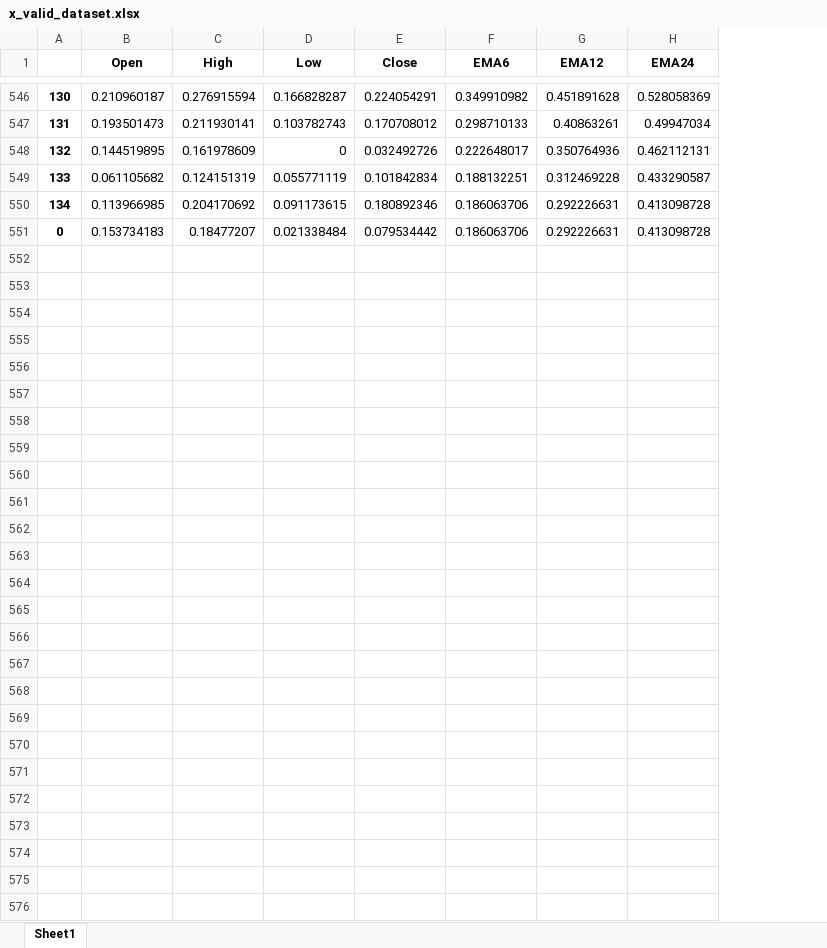
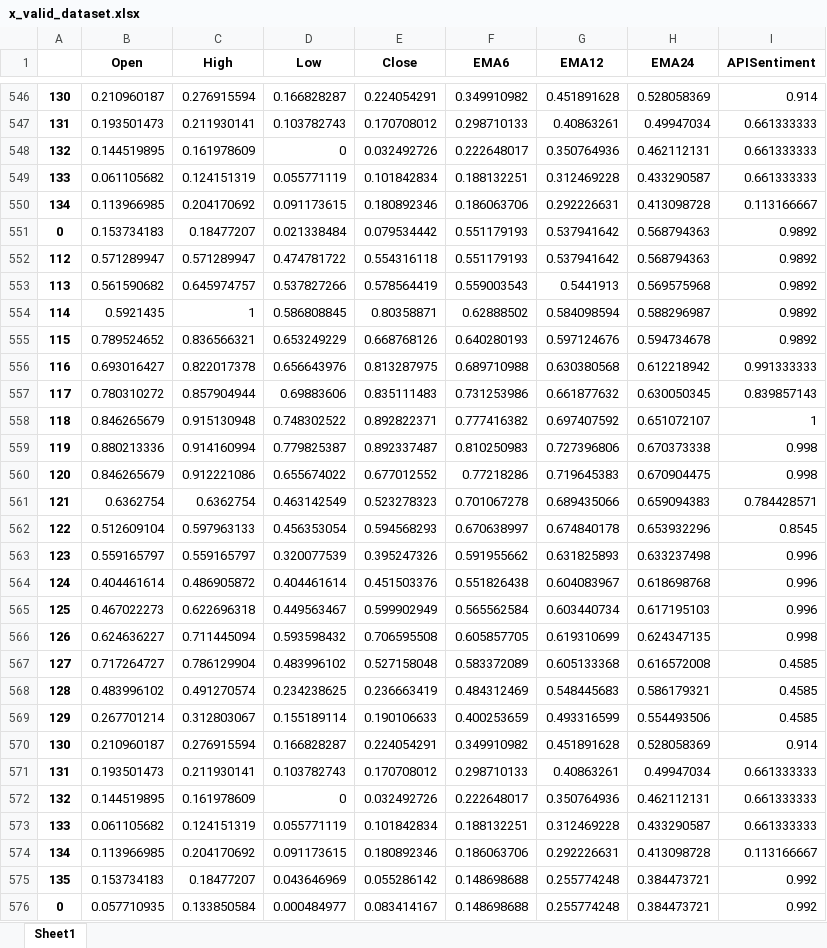
Before and after one commit to webclinic017/StockPricePredictor-eod, an Excel workbook: Excel reports/x_valid_dataset.xlsx, sheet Sheet1, drawn as a sheet; only a part is shown, gaps mark what is left out; values as stored, in another font and other column widths than the file's, no borders; the diff names each change by its address in the sheet, - before the commit and + after, or states it on an @@ line.

```diff
--- a/Excel reports/x_valid_dataset.xlsx (sheet Sheet1)
+++ b/Excel reports/x_valid_dataset.xlsx (sheet Sheet1)
+column I (APISentiment), rows 546-551: 0.914 | 0.661333333 | 0.661333333 | 0.661333333 | 0.113166667 | 0.9892
-F551 (EMA6): 0.186063706
+F551 (EMA6): 0.551179193
-G551 (EMA12): 0.292226631
+G551 (EMA12): 0.537941642
-H551 (EMA24): 0.413098728
+H551 (EMA24): 0.568794363
+row 552: 112 | 0.571289947 | 0.571289947 | 0.474781722 | 0.554316118 | 0.551179193 | 0.537941642 | 0.568794363 | 0.9892
+row 553: 113 | 0.561590682 | 0.645974757 | 0.537827266 | 0.578564419 | 0.559003543 | 0.5441913 | 0.569575968 | 0.9892
+row 554: 114 | 0.5921435 | 1 | 0.586808845 | 0.80358871 | 0.62888502 | 0.584098594 | 0.588296987 | 0.9892
+row 555: 115 | 0.789524652 | 0.836566321 | 0.653249229 | 0.668768126 | 0.640280193 | 0.597124676 | 0.594734678 | 0.9892
+row 556: 116 | 0.693016427 | 0.822017378 | 0.656643976 | 0.813287975 | 0.689710988 | 0.630380568 | 0.612218942 | 0.991333333
+row 557: 117 | 0.780310272 | 0.857904944 | 0.69883606 | 0.835111483 | 0.731253986 | 0.661877632 | 0.630050345 | 0.839857143
+row 558: 118 | 0.846265679 | 0.915130948 | 0.748302522 | 0.892822371 | 0.777416382 | 0.697407592 | 0.651072107 | 1
+row 559: 119 | 0.880213336 | 0.914160994 | 0.779825387 | 0.892337487 | 0.810250983 | 0.727396806 | 0.670373338 | 0.998
+row 560: 120 | 0.846265679 | 0.912221086 | 0.655674022 | 0.677012552 | 0.77218286 | 0.719645383 | 0.670904475 | 0.998
+row 561: 121 | 0.6362754 | 0.6362754 | 0.463142549 | 0.523278323 | 0.701067278 | 0.689435066 | 0.659094383 | 0.784428571
+row 562: 122 | 0.512609104 | 0.597963133 | 0.456353054 | 0.594568293 | 0.670638997 | 0.674840178 | 0.653932296 | 0.8545
+row 563: 123 | 0.559165797 | 0.559165797 | 0.320077539 | 0.395247326 | 0.591955662 | 0.631825893 | 0.633237498 | 0.996
+row 564: 124 | 0.404461614 | 0.486905872 | 0.404461614 | 0.451503376 | 0.551826438 | 0.604083967 | 0.618698768 | 0.996
+row 565: 125 | 0.467022273 | 0.622696318 | 0.449563467 | 0.599902949 | 0.565562584 | 0.603440734 | 0.617195103 | 0.996
+row 566: 126 | 0.624636227 | 0.711445094 | 0.593598432 | 0.706595508 | 0.605857705 | 0.619310699 | 0.624347135 | 0.998
+row 567: 127 | 0.717264727 | 0.786129904 | 0.483996102 | 0.527158048 | 0.583372089 | 0.605133368 | 0.616572008 | 0.4585
+row 568: 128 | 0.483996102 | 0.491270574 | 0.234238625 | 0.236663419 | 0.484312469 | 0.548445683 | 0.586179321 | 0.4585
+row 569: 129 | 0.267701214 | 0.312803067 | 0.155189114 | 0.190106633 | 0.400253659 | 0.493316599 | 0.554493506 | 0.4585
+row 570: 130 | 0.210960187 | 0.276915594 | 0.166828287 | 0.224054291 | 0.349910982 | 0.451891628 | 0.528058369 | 0.914
+row 571: 131 | 0.193501473 | 0.211930141 | 0.103782743 | 0.170708012 | 0.298710133 | 0.40863261 | 0.49947034 | 0.661333333
+row 572: 132 | 0.144519895 | 0.161978609 | 0 | 0.032492726 | 0.222648017 | 0.350764936 | 0.462112131 | 0.661333333
+row 573: 133 | 0.061105682 | 0.124151319 | 0.055771119 | 0.101842834 | 0.188132251 | 0.312469228 | 0.433290587 | 0.661333333
+row 574: 134 | 0.113966985 | 0.204170692 | 0.091173615 | 0.180892346 | 0.186063706 | 0.292226631 | 0.413098728 | 0.113166667
+row 575: 135 | 0.153734183 | 0.18477207 | 0.043646969 | 0.055286142 | 0.148698688 | 0.255774248 | 0.384473721 | 0.992
+row 576: 0 | 0.057710935 | 0.133850584 | 0.000484977 | 0.083414167 | 0.148698688 | 0.255774248 | 0.384473721 | 0.992
```
Also changed, not shown: Excel reports/clb_raw_dataset.xlsx, Excel reports/clb_windowed_dataset.xlsx, 12 other files.
